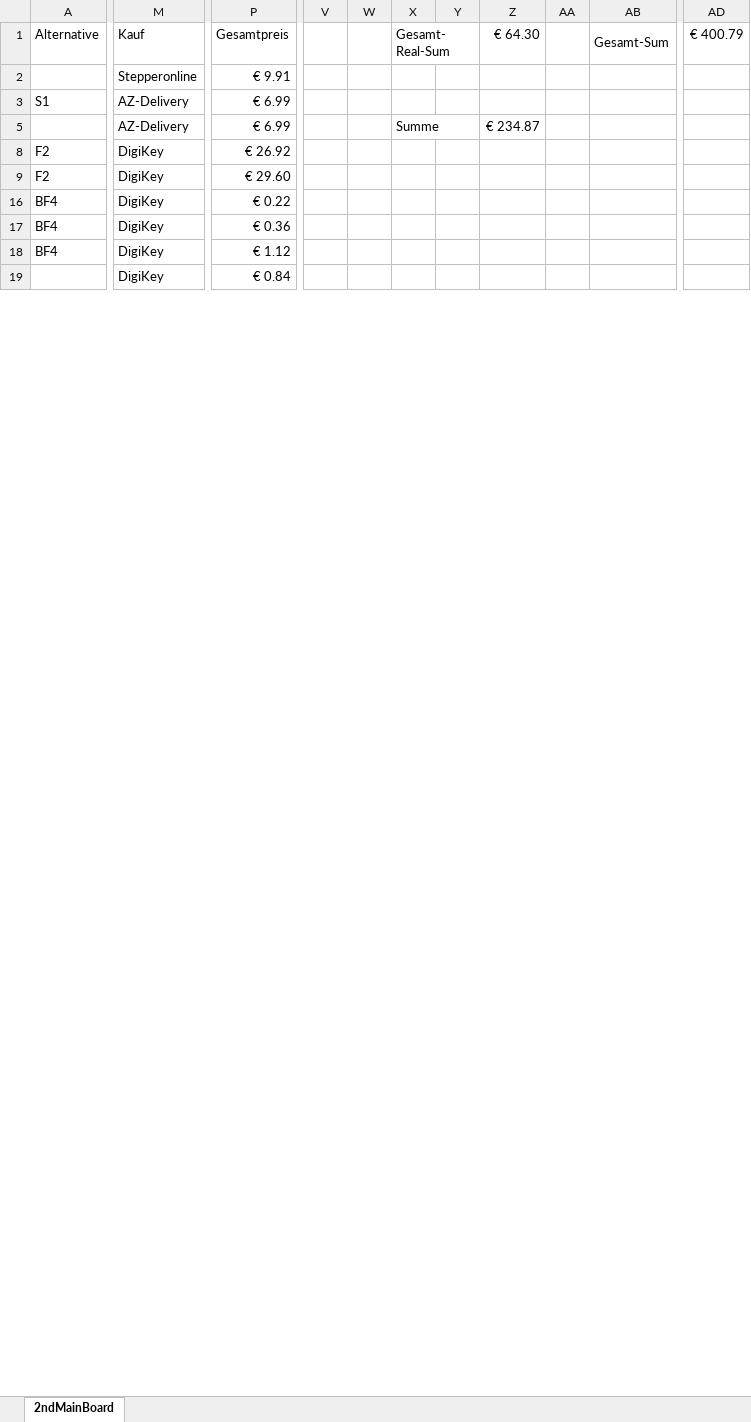
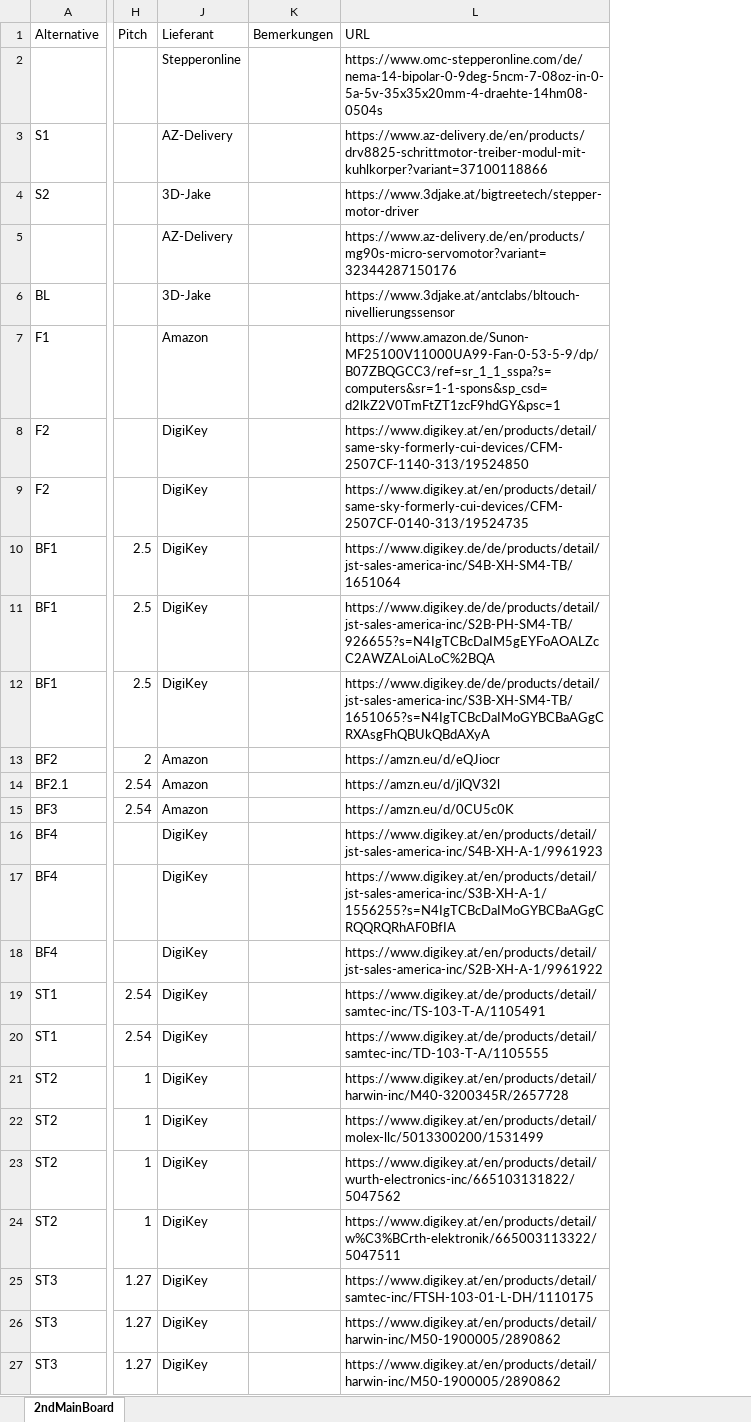
Before and after one commit to GodGotzi/fiberprinter-electronics, an Excel workbook: 2nd_mainboard_bom/elektronik_gespeicherte_Filter.xlsx, sheet 2ndMainBoard, drawn as a sheet; only a part is shown, gaps mark what is left out; values as stored, in another font and other column widths than the file's, no cell formats; conditional formats not drawn; removed rows and columns are numbered as before the commit, all else as after; rows hold the shown columns only; the diff covers the shown part only; the diff names each change by its address in the sheet, - before the commit and + after, or states it on an @@ line.

Commit message:
finished up excel

```diff
--- a/2nd_mainboard_bom/elektronik_gespeicherte_Filter.xlsx (sheet 2ndMainBoard)
+++ b/2nd_mainboard_bom/elektronik_gespeicherte_Filter.xlsx (sheet 2ndMainBoard)
@@ column H (Pitch) unhidden, empty @@
@@ column K (Bemerkungen) unhidden, empty @@
@@ column L (URL) unhidden, rows 2-3: https://www.omc-stepperonline.com/de/nema-14-bipolar-0-9deg-5ncm-7-08oz-in-0-5a-5v-35x35x20mm-4-draehte-14hm08-0504s | https://www.az-delivery.de/en/products/drv8825-schrittmotor-treiber-modul-mit-kuhlkorper?variant=37100118866; row 5: https://www.az-delivery.de/en/products/mg90s-micro-servomotor?variant=32344287150176; rows 8-9: https://www.digikey.at/en/products/detail/same-sky-formerly-cui-devices/CFM-2507CF-1140-313/19524850 | https://www.digikey.at/en/products/detail/same-sky-formerly-cui-devices/CFM-2507CF-0140-313/19524735; rows 16-18: https://www.digikey.at/en/products/detail/jst-sales-america-inc/S4B-XH-A-1/9961923 | https://www.digikey.at/en/products/detail/jst-sales-america-inc/S3B-XH-A-1/1556255?s=N4IgTCBcDaIMoGYBCBaAGgCRQQRQRhAF0BfIA | https://www.digikey.at/en/products/detail/jst-sales-america-inc/S2B-XH-A-1/9961922 @@
@@ column P (Gesamtpreis) hidden, rows 2-18: € 9.91 | € 6.99 | € 6.99 | € 26.92 | € 29.60 | € 0.22 | € 0.36 | € 1.12 @@
@@ column V hidden, empty @@
@@ column W hidden, empty @@
@@ column X (Gesamt-Real-Sum) hidden, row 5: Summe @@
@@ column Y hidden, empty @@
@@ column Z (€ 64.30) hidden, row 5: € 234.87 @@
@@ column AA hidden, empty @@
@@ column AB (Gesamt-Sum) hidden, empty @@
@@ column AD (€ 400.79) hidden, empty @@
-J1: Kauf
+J1: Lieferant
+row 4: S2 |  | 3D-Jake |  | https://www.3djake.at/bigtreetech/stepper-motor-driver
+row 6: BL |  | 3D-Jake |  | https://www.3djake.at/antclabs/bltouch-nivellierungssensor
+row 7: F1 |  | Amazon |  | https://www.amazon.de/Sunon-MF25100V11000UA99-Fan-0-53-5-9/dp/B07ZBQGCC3/ref=sr_1_1_sspa?s=computers&sr=1-1-spons&sp_csd=d2lkZ2V0TmFtZT1zcF9hdGY&psc=1
+row 10: BF1 | 2.5 | DigiKey |  | https://www.digikey.de/de/products/detail/jst-sales-america-inc/S4B-XH-SM4-TB/1651064
+row 11: BF1 | 2.5 | DigiKey |  | https://www.digikey.de/de/products/detail/jst-sales-america-inc/S2B-PH-SM4-TB/926655?s=N4IgTCBcDaIM5gEYFoAOALZcC2AWZALoiALoC%2BQA
+row 12: BF1 | 2.5 | DigiKey |  | https://www.digikey.de/de/products/detail/jst-sales-america-inc/S3B-XH-SM4-TB/1651065?s=N4IgTCBcDaIMoGYBCBaAGgCRXAsgFhQBUkQBdAXyA
+row 13: BF2 | 2 | Amazon |  | https://amzn.eu/d/eQJiocr
+row 14: BF2.1 | 2.54 | Amazon |  | https://amzn.eu/d/jlQV32l
+row 15: BF3 | 2.54 | Amazon |  | https://amzn.eu/d/0CU5c0K
-row 19:  | DigiKey | € 0.84
+row 19: ST1 | 2.54 | DigiKey |  | https://www.digikey.at/de/products/detail/samtec-inc/TS-103-T-A/1105491
+row 20: ST1 | 2.54 | DigiKey |  | https://www.digikey.at/de/products/detail/samtec-inc/TD-103-T-A/1105555
+row 21: ST2 | 1 | DigiKey |  | https://www.digikey.at/en/products/detail/harwin-inc/M40-3200345R/2657728
+row 22: ST2 | 1 | DigiKey |  | https://www.digikey.at/en/products/detail/molex-llc/5013300200/1531499
+row 23: ST2 | 1 | DigiKey |  | https://www.digikey.at/en/products/detail/wurth-electronics-inc/665103131822/5047562
+row 24: ST2 | 1 | DigiKey |  | https://www.digikey.at/en/products/detail/w%C3%BCrth-elektronik/665003113322/5047511
+row 25: ST3 | 1.27 | DigiKey |  | https://www.digikey.at/en/products/detail/samtec-inc/FTSH-103-01-L-DH/1110175
+row 26: ST3 | 1.27 | DigiKey |  | https://www.digikey.at/en/products/detail/harwin-inc/M50-1900005/2890862
+row 27: ST3 | 1.27 | DigiKey |  | https://www.digikey.at/en/products/detail/harwin-inc/M50-1900005/2890862
```
Also changed, not shown: 40 added rows, 22 removed rows, 1 removed column and 16 edited cells elsewhere in this sheet, cell formats, formulas that keep their value, hidden cells, 1 other file.
